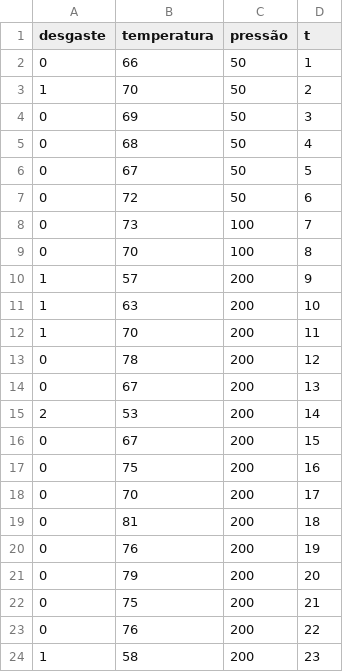
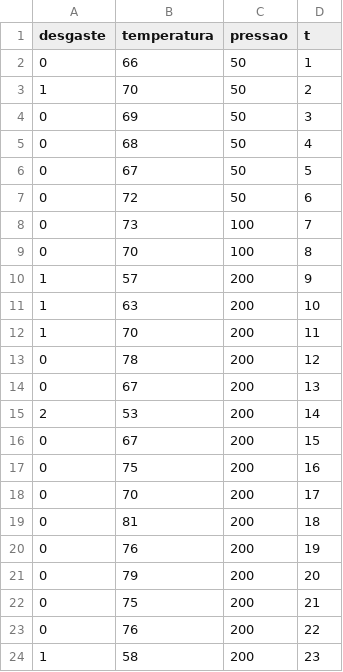
Before and after one commit to filipecarbonera/MBA_USP_Data_Science_Analytics, a CSV file: Modelos Logísticos Binários e Multinomiais/Dados/challenger.csv, drawn as a sheet.

Commit message:
Update challenger.csv

```diff
--- a/Modelos Logísticos Binários e Multinomiais/Dados/challenger.csv
+++ b/Modelos Logísticos Binários e Multinomiais/Dados/challenger.csv
@@ -1,2 +1,2 @@
-desgaste,temperatura,pressão,t
+desgaste,temperatura,pressao,t
 0,66,50,1
```
